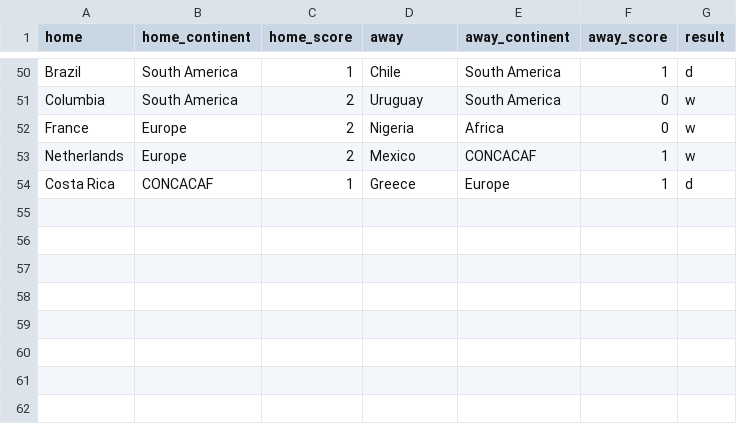
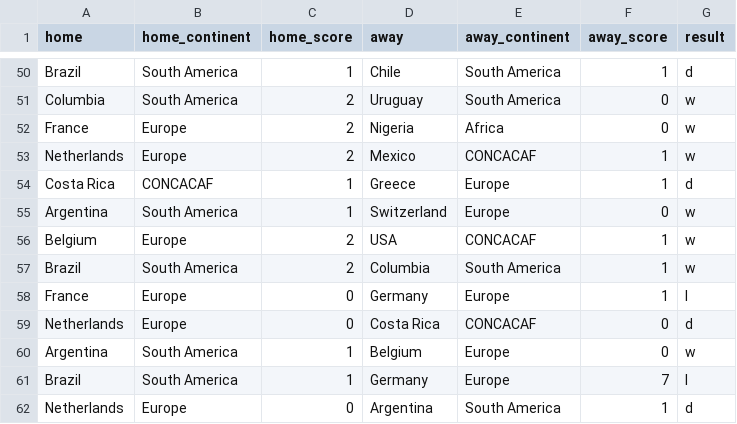
Before and after one commit to fordb/soccer-statistically, a CSV file: wc_2014_headtohead.csv, drawn as a sheet; only a part is shown, gaps mark what is left out; the diff names each change by its address in the sheet, - before the commit and + after, or states it on an @@ line.

```diff
--- a/wc_2014_headtohead.csv
+++ b/wc_2014_headtohead.csv
+row 55: Argentina | South America | 1 | Switzerland | Europe | 0 | w
+row 56: Belgium | Europe | 2 | USA | CONCACAF | 1 | w
+row 57: Brazil | South America | 2 | Columbia | South America | 1 | w
+row 58: France | Europe | 0 | Germany | Europe | 1 | l
+row 59: Netherlands | Europe | 0 | Costa Rica | CONCACAF | 0 | d
+row 60: Argentina | South America | 1 | Belgium | Europe | 0 | w
+row 61: Brazil | South America | 1 | Germany | Europe | 7 | l
+row 62: Netherlands | Europe | 0 | Argentina | South America | 1 | d
```
Also changed, not shown: 18 other files.
